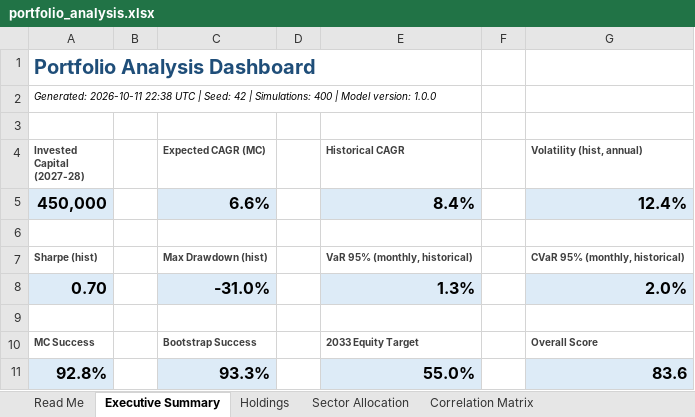
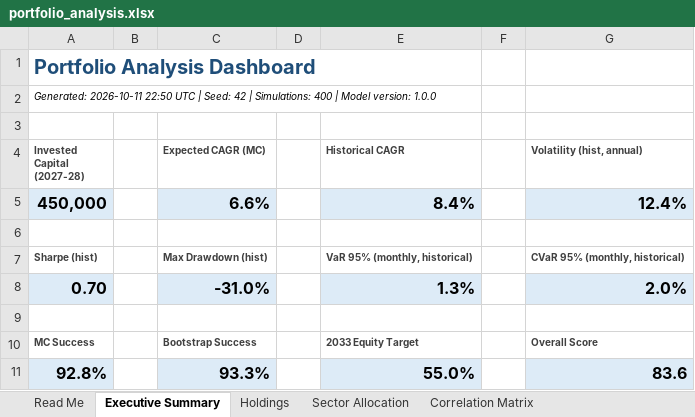
Before and after one commit to Shrek123-debug/Wharton-Models-, an Excel workbook: portfolio_model/outputs/web/spreadsheet/portfolio_analysis.xlsx, sheet Executive Summary, drawn as a sheet; values as stored, in another font and other column widths than the file's, no borders; the diff names each change by its address in the sheet, - before the commit and + after, or states it on an @@ line.

```diff
--- a/portfolio_model/outputs/web/spreadsheet/portfolio_analysis.xlsx (sheet Executive Summary)
+++ b/portfolio_model/outputs/web/spreadsheet/portfolio_analysis.xlsx (sheet Executive Summary)
-A2 (Invested Capital (2027-28)): Generated: 2026-10-11 22:38 UTC |…
+A2 (Invested Capital (2027-28)): Generated: 2026-10-11 22:50 UTC |…
```
Also changed, not shown: 6 other files.
